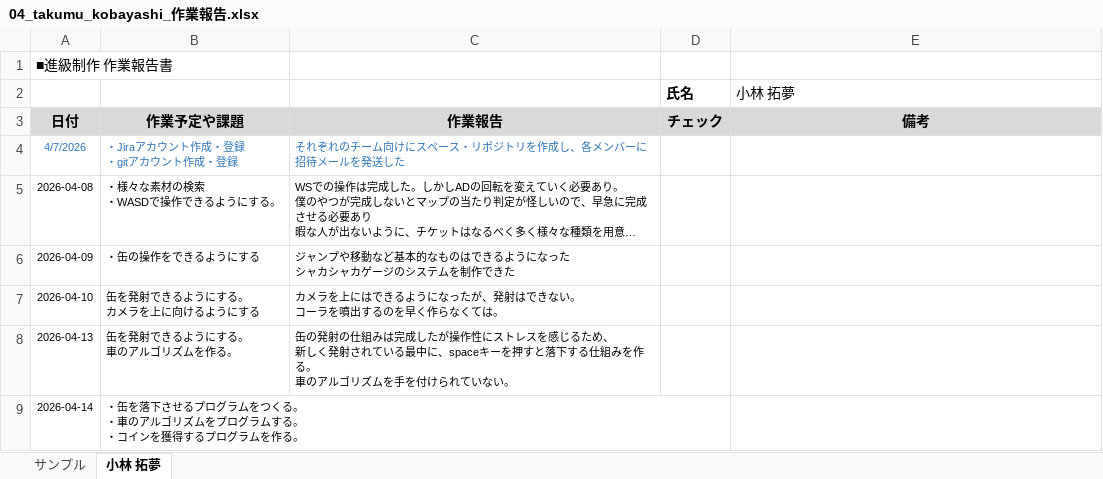
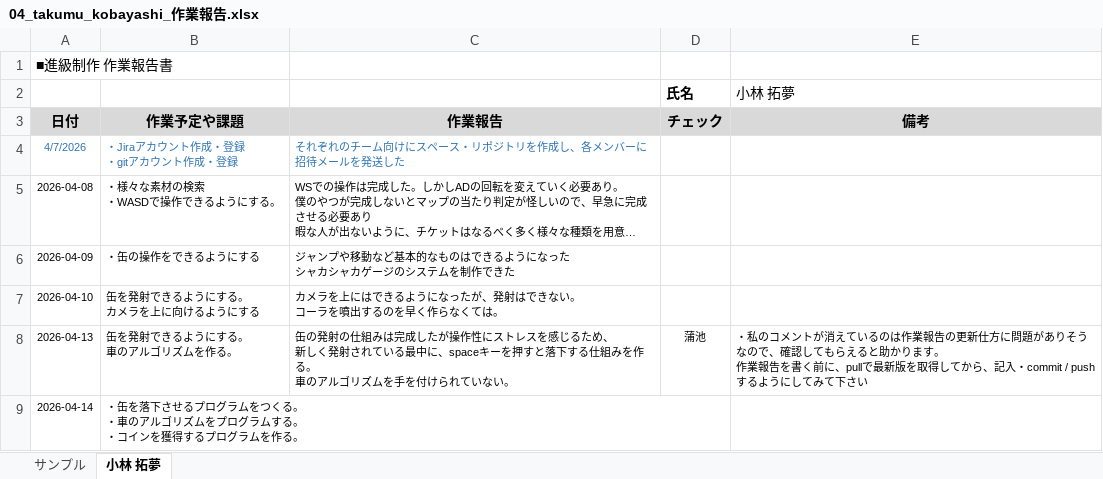
Before and after one commit to MasayaKAMACHI-o-hara/assignment2-uic-tickets, an Excel workbook: Reports/04_takumu_kobayashi_作業報告.xlsx, sheet 小林 拓夢, drawn as a sheet; long unchanged cells end in …; values as stored, in another font and other column widths than the file's, no borders; ↵ is a line break in a cell; the diff names each change by its address in the sheet, - before the commit and + after, or states it on an @@ line.

Commit message:
Update 04_takumu_kobayashi_作業報告.xlsx
報告を確認しコメントを記載しました。

```diff
--- a/Reports/04_takumu_kobayashi_作業報告.xlsx (sheet 小林 拓夢)
+++ b/Reports/04_takumu_kobayashi_作業報告.xlsx (sheet 小林 拓夢)
-D8 (氏名): (empty)
+D8 (氏名): 蒲池
-E8 (小林 拓夢): (empty)
+E8 (小林 拓夢): ・私のコメントが消えているのは作業報告の更新仕方に問題がありそうなので、確認してもらえると助かります。 ↵ 作業報告を書く前に、pullで最新版を取得してから、記入・commit / push するようにしてみて下さい
```
